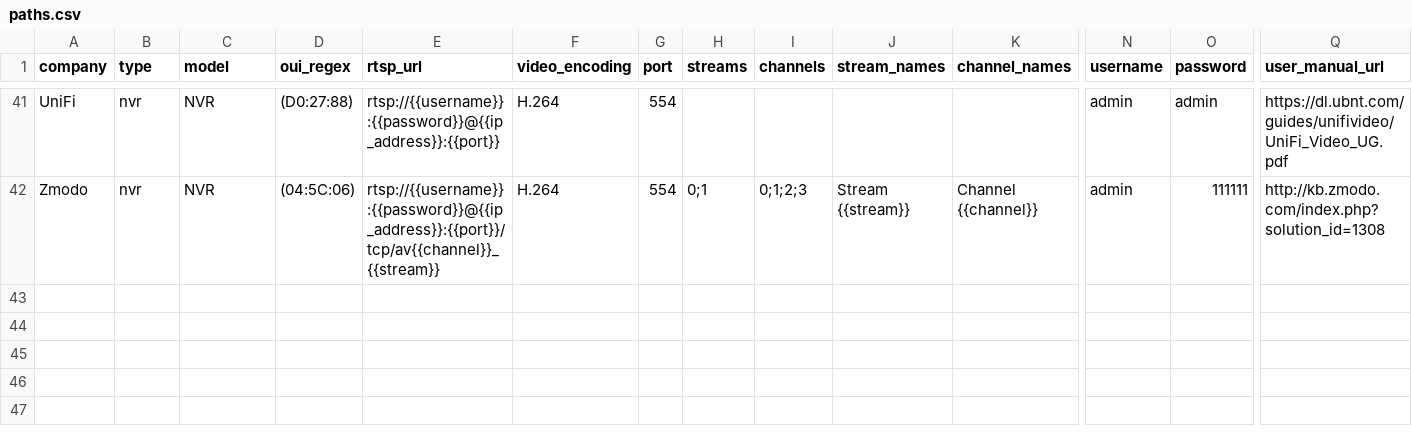
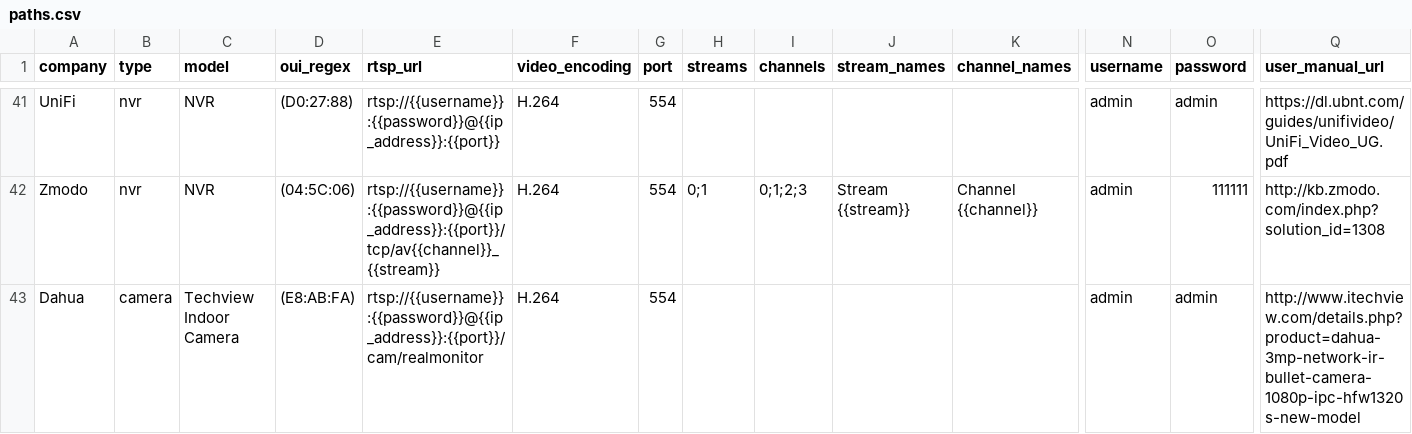
Before and after one commit to CamioCam/rtsp, a CSV file: cameras/paths.csv, drawn as a sheet; only a part is shown, gaps mark what is left out; rows hold the shown columns only; the diff names each change by its address in the sheet, - before the commit and + after, or states it on an @@ line.

Commit message:
Fixed #86: Add support for Dahua IP Camera

```diff
--- a/cameras/paths.csv
+++ b/cameras/paths.csv
+row 43: Dahua | camera | Techview Indoor Camera | (E8:AB:FA) | rtsp://{{username}}:{{password}}@{{ip_address}}:{{port}}/cam/realmonitor | H.264 | 554 |  |  |  |  | admin | admin | http://www.itechview.com/details.php?product=dahua-3mp-network-ir-bullet-camera-1080p-ipc-hfw1320s-new-model
```
